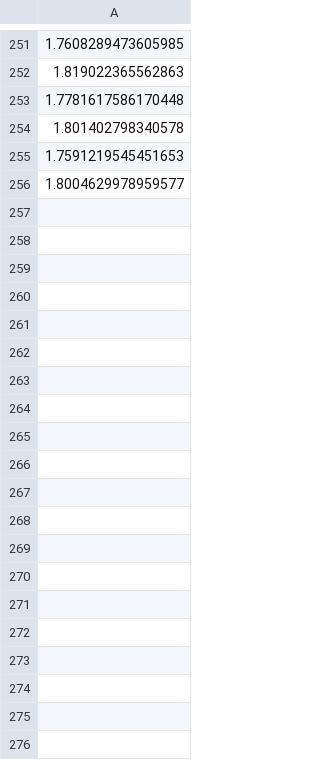
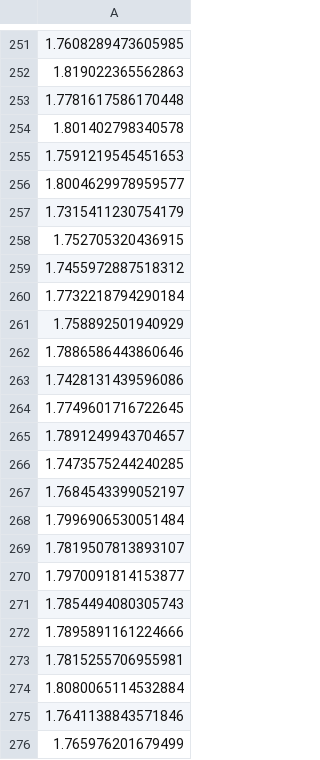
Before and after one commit to yangland/FaasSim, a CSV file: experiment/response/64/0.5/0.6/cocoa/1/RespTperFunction.csv, drawn as a sheet; only a part is shown, gaps mark what is left out; the diff covers the shown part only.

```diff
--- a/experiment/response/64/0.5/0.6/cocoa/1/RespTperFunction.csv
+++ b/experiment/response/64/0.5/0.6/cocoa/1/RespTperFunction.csv
@@ -256 +256,21 @@
 1.8004629978959577
+1.7315411230754179
+1.752705320436915
+1.7455972887518312
+1.7732218794290184
+1.758892501940929
+1.7886586443860646
+1.7428131439596086
+1.7749601716722645
+1.7891249943704657
+1.7473575244240285
+1.7684543399052197
+1.7996906530051484
+1.7819507813893107
+1.7970091814153877
+1.7854494080305743
+1.7895891161224666
+1.7815255706955981
+1.8080065114532884
+1.7641138843571846
+1.765976201679499
```
Also changed, not shown: 172 added rows elsewhere in this file, experiment/response/64/0.5/0.6/cocoa/2/RespTperFunction.csv, experiment/response/64/0.5/0.6/cocoa/3/RespTperFunction.csv, 25 other files.
